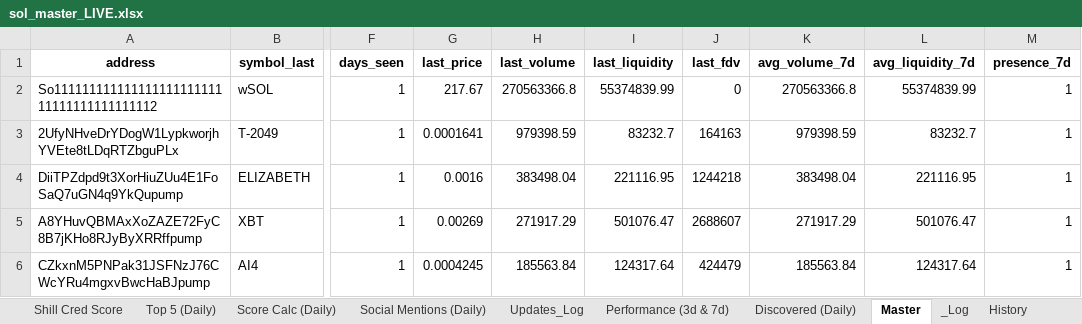
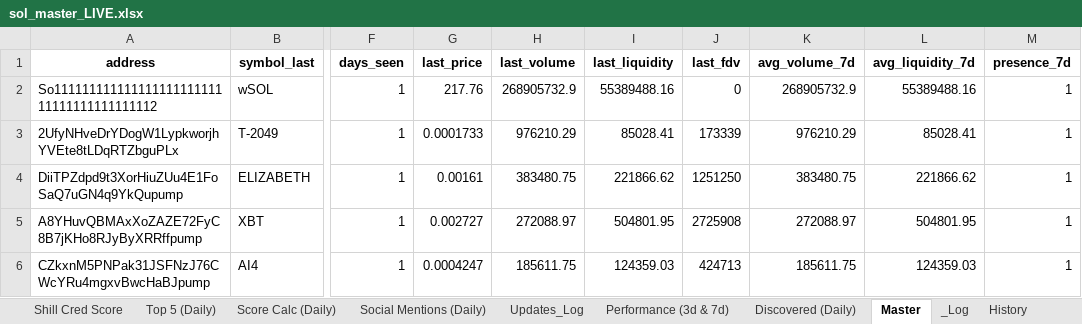
Before and after one commit to stelios5791/sol-reports, an Excel workbook: sol_master_LIVE.xlsx, sheet Master, drawn as a sheet; only a part is shown, gaps mark what is left out; values as stored, in another font and other column widths than the file's, no borders; the diff covers the shown part only; the diff names each change by its address in the sheet, - before the commit and + after, or states it on an @@ line.

```diff
--- a/sol_master_LIVE.xlsx (sheet Master)
+++ b/sol_master_LIVE.xlsx (sheet Master)
-G2 (last_price): 217.67
+G2 (last_price): 217.76
-H2 (last_volume): 270563366.8
+H2 (last_volume): 268905732.9
-I2 (last_liquidity): 55374839.99
+I2 (last_liquidity): 55389488.16
-K2 (avg_volume_7d): 270563366.8
+K2 (avg_volume_7d): 268905732.9
-L2 (avg_liquidity_7d): 55374839.99
+L2 (avg_liquidity_7d): 55389488.16
-G3 (last_price): 0.0001641
+G3 (last_price): 0.0001733
-H3 (last_volume): 979398.59
+H3 (last_volume): 976210.29
-I3 (last_liquidity): 83232.7
+I3 (last_liquidity): 85028.41
-J3 (last_fdv): 164163
+J3 (last_fdv): 173339
-K3 (avg_volume_7d): 979398.59
+K3 (avg_volume_7d): 976210.29
-L3 (avg_liquidity_7d): 83232.7
+L3 (avg_liquidity_7d): 85028.41
-G4 (last_price): 0.0016
+G4 (last_price): 0.00161
-H4 (last_volume): 383498.04
+H4 (last_volume): 383480.75
-I4 (last_liquidity): 221116.95
+I4 (last_liquidity): 221866.62
-J4 (last_fdv): 1244218
+J4 (last_fdv): 1251250
-K4 (avg_volume_7d): 383498.04
+K4 (avg_volume_7d): 383480.75
-L4 (avg_liquidity_7d): 221116.95
+L4 (avg_liquidity_7d): 221866.62
-G5 (last_price): 0.00269
+G5 (last_price): 0.002727
-H5 (last_volume): 271917.29
+H5 (last_volume): 272088.97
-I5 (last_liquidity): 501076.47
+I5 (last_liquidity): 504801.95
-J5 (last_fdv): 2688607
+J5 (last_fdv): 2725908
-K5 (avg_volume_7d): 271917.29
+K5 (avg_volume_7d): 272088.97
-L5 (avg_liquidity_7d): 501076.47
+L5 (avg_liquidity_7d): 504801.95
-G6 (last_price): 0.0004245
+G6 (last_price): 0.0004247
-H6 (last_volume): 185563.84
+H6 (last_volume): 185611.75
-I6 (last_liquidity): 124317.64
+I6 (last_liquidity): 124359.03
-J6 (last_fdv): 424479
+J6 (last_fdv): 424713
-K6 (avg_volume_7d): 185563.84
+K6 (avg_volume_7d): 185611.75
-L6 (avg_liquidity_7d): 124317.64
+L6 (avg_liquidity_7d): 124359.03
```
Also changed, not shown: 3 added rows, 3 removed rows and 74 edited cells elsewhere in this sheet, sheet Performance, sheet Radar Active (Daily), sheet History, 2 other files.
